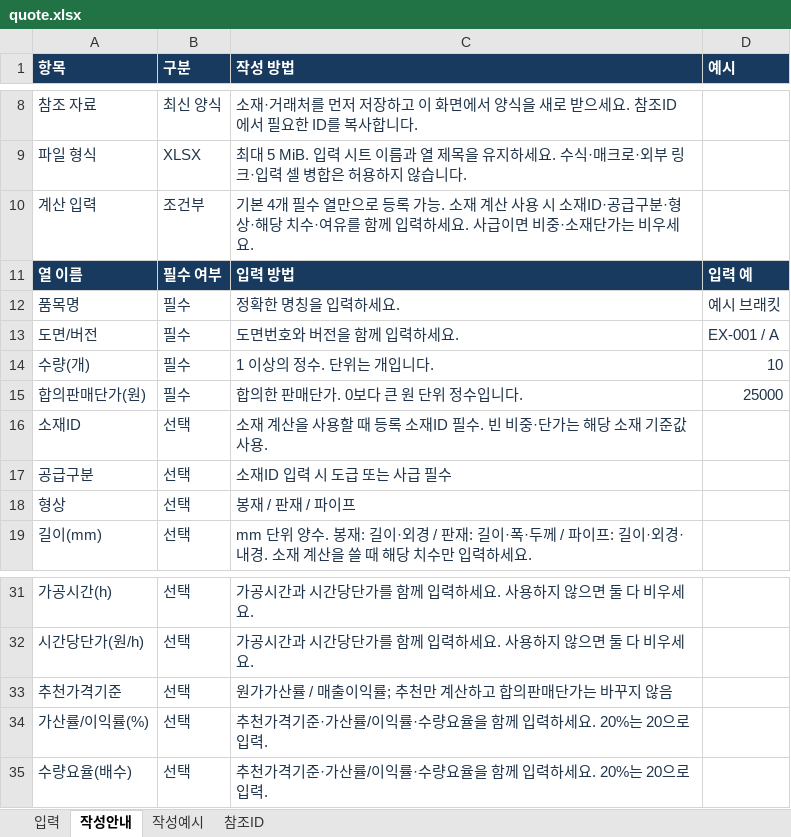
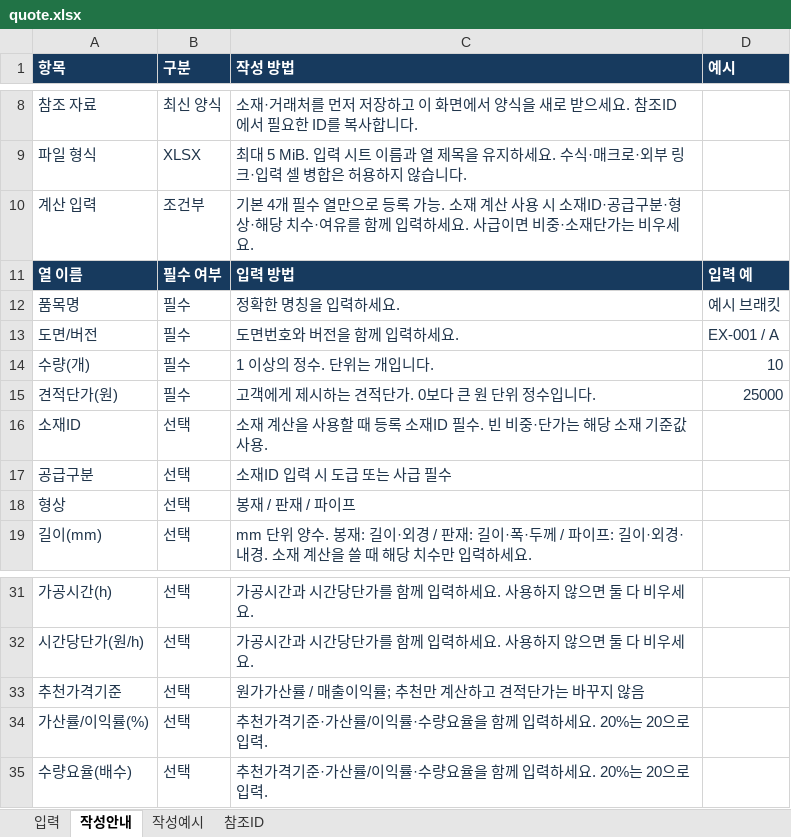
Before and after one commit to soonchun-Park/saekim-mes, an Excel workbook: templates/quote.xlsx, sheet 작성안내, drawn as a sheet; only a part is shown, gaps mark what is left out; values as stored, in another font and other column widths than the file's, no borders; the diff names each change by its address in the sheet, - before the commit and + after, or states it on an @@ line.

```diff
--- a/templates/quote.xlsx (sheet 작성안내)
+++ b/templates/quote.xlsx (sheet 작성안내)
-A15 (항목): 합의판매단가(원)
+A15 (항목): 견적단가(원)
-C15 (작성 방법): 합의한 판매단가. 0보다 큰 원 단위 정수입니다.
+C15 (작성 방법): 고객에게 제시하는 견적단가. 0보다 큰 원 단위 정수입니다.
-C33 (작성 방법): 원가가산률 / 매출이익률; 추천만 계산하고 합의판매단가는 바꾸지 않음
+C33 (작성 방법): 원가가산률 / 매출이익률; 추천만 계산하고 견적단가는 바꾸지 않음
```
Also changed, not shown: sheet 작성예시, sheet 입력, 12 other files.
